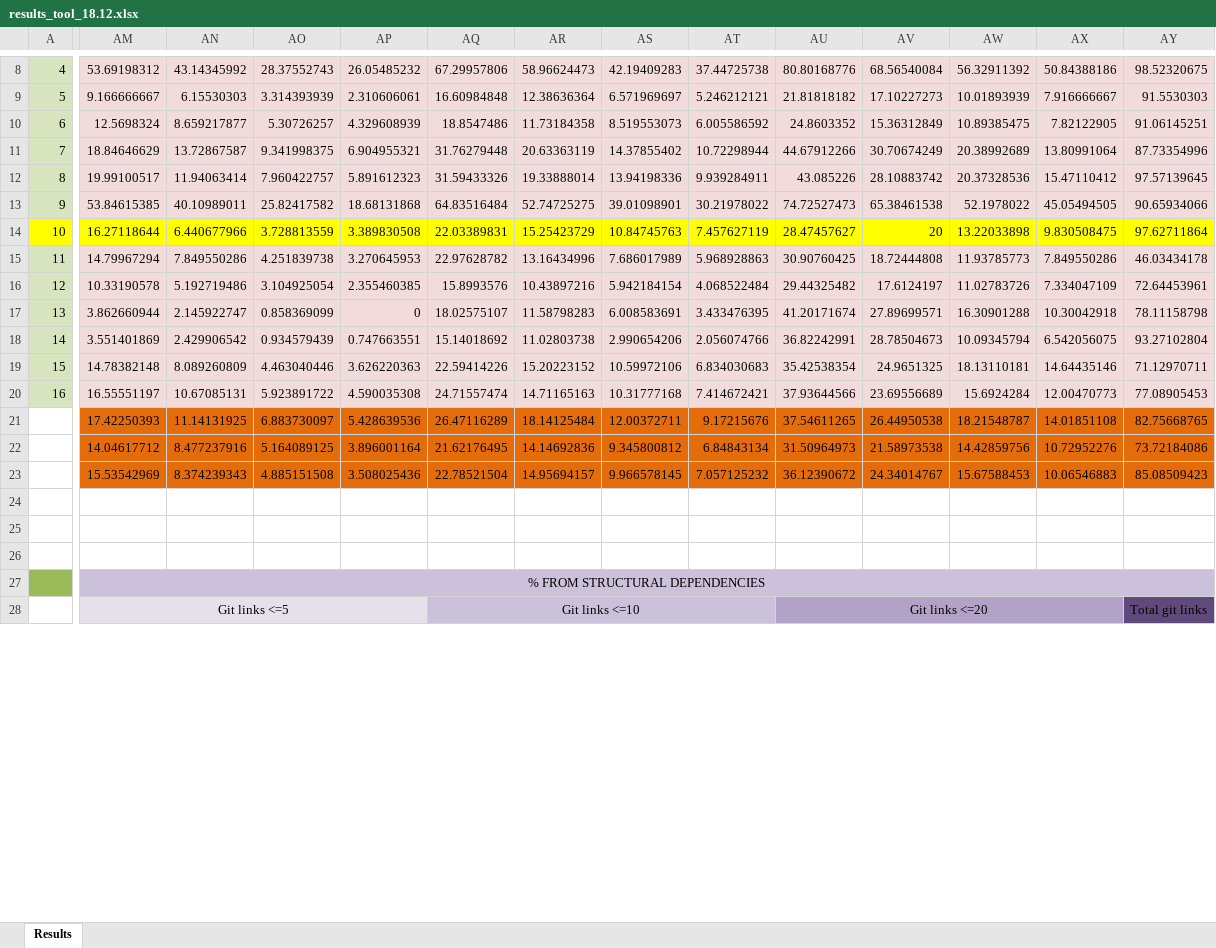
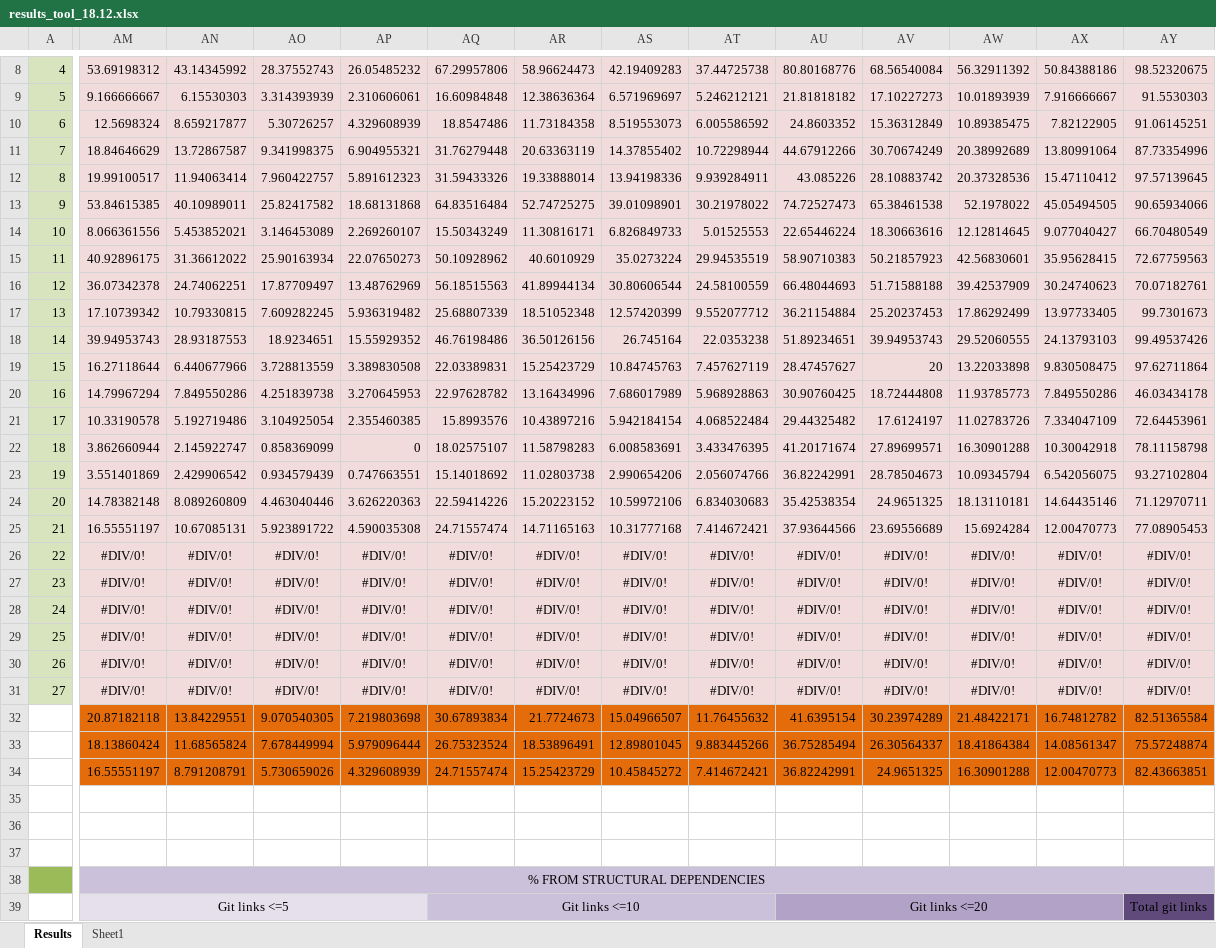
Before and after one commit to AdelinaStana/DissertationProject, an Excel workbook: results/results_tool_18.12.xlsx, sheet Results, drawn as a sheet; only a part is shown, gaps mark what is left out; values as stored, in another font and other column widths than the file's, no borders; removed rows and columns are numbered as before the commit, all else as after; rows hold the shown columns only; the diff covers the shown part only; the diff names each change by its address in the sheet, - before the commit and + after, or states it on an @@ line.

Commit message:
new results

```diff
--- a/results/results_tool_18.12.xlsx (sheet Results)
+++ b/results/results_tool_18.12.xlsx (sheet Results)
+sheet tab: Sheet1
+row 14: 10 | 8.066361556 | 5.453852021 | 3.146453089 | 2.269260107 | 15.50343249 | 11.30816171 | 6.826849733 | 5.01525553 | 22.65446224 | 18.30663616 | 12.12814645 | 9.077040427 | 66.70480549
+row 15: 11 | 40.92896175 | 31.36612022 | 25.90163934 | 22.07650273 | 50.10928962 | 40.6010929 | 35.0273224 | 29.94535519 | 58.90710383 | 50.21857923 | 42.56830601 | 35.95628415 | 72.67759563
+row 16: 12 | 36.07342378 | 24.74062251 | 17.87709497 | 13.48762969 | 56.18515563 | 41.89944134 | 30.80606544 | 24.58100559 | 66.48044693 | 51.71588188 | 39.42537909 | 30.24740623 | 70.07182761
+row 17: 13 | 17.10739342 | 10.79330815 | 7.609282245 | 5.936319482 | 25.68807339 | 18.51052348 | 12.57420399 | 9.552077712 | 36.21154884 | 25.20237453 | 17.86292499 | 13.97733405 | 99.7301673
+row 18: 14 | 39.94953743 | 28.93187553 | 18.9234651 | 15.55929352 | 46.76198486 | 36.50126156 | 26.745164 | 22.0353238 | 51.89234651 | 39.94953743 | 29.52060555 | 24.13793103 | 99.49537426
@@ column A renumbered between rows 19 and 25 @@
-A19 fill: #FFFF00
+A19 fill: #D7E4BD
-AM19:AY19 fill: #FFFF00
+AM19:AY19 fill: #F2DCDB
-row 21:  | 17.42250393 | 11.14131925 | 6.883730097 | 5.428639536 | 26.47116289 | 18.14125484 | 12.00372711 | 9.17215676 | 37.54611265 | 26.44950538 | 18.21548787 | 14.01851108 | 82.75668765
-row 22:  | 14.04617712 | 8.477237916 | 5.164089125 | 3.896001164 | 21.62176495 | 14.14692836 | 9.345800812 | 6.84843134 | 31.50964973 | 21.58973538 | 14.42859756 | 10.72952276 | 73.72184086
-row 23:  | 15.53542969 | 8.374239343 | 4.885151508 | 3.508025436 | 22.78521504 | 14.95694157 | 9.966578145 | 7.057125232 | 36.12390672 | 24.34014767 | 15.67588453 | 10.06546883 | 85.08509423
+row 26: 22 | #DIV/0! | #DIV/0! | #DIV/0! | #DIV/0! | #DIV/0! | #DIV/0! | #DIV/0! | #DIV/0! | #DIV/0! | #DIV/0! | #DIV/0! | #DIV/0! | #DIV/0!
+row 27: 23 | #DIV/0! | #DIV/0! | #DIV/0! | #DIV/0! | #DIV/0! | #DIV/0! | #DIV/0! | #DIV/0! | #DIV/0! | #DIV/0! | #DIV/0! | #DIV/0! | #DIV/0!
+row 28: 24 | #DIV/0! | #DIV/0! | #DIV/0! | #DIV/0! | #DIV/0! | #DIV/0! | #DIV/0! | #DIV/0! | #DIV/0! | #DIV/0! | #DIV/0! | #DIV/0! | #DIV/0!
+row 29: 25 | #DIV/0! | #DIV/0! | #DIV/0! | #DIV/0! | #DIV/0! | #DIV/0! | #DIV/0! | #DIV/0! | #DIV/0! | #DIV/0! | #DIV/0! | #DIV/0! | #DIV/0!
+row 30: 26 | #DIV/0! | #DIV/0! | #DIV/0! | #DIV/0! | #DIV/0! | #DIV/0! | #DIV/0! | #DIV/0! | #DIV/0! | #DIV/0! | #DIV/0! | #DIV/0! | #DIV/0!
+row 31: 27 | #DIV/0! | #DIV/0! | #DIV/0! | #DIV/0! | #DIV/0! | #DIV/0! | #DIV/0! | #DIV/0! | #DIV/0! | #DIV/0! | #DIV/0! | #DIV/0! | #DIV/0!
+row 32:  | 20.87182118 | 13.84229551 | 9.070540305 | 7.219803698 | 30.67893834 | 21.7724673 | 15.04966507 | 11.76455632 | 41.6395154 | 30.23974289 | 21.48422171 | 16.74812782 | 82.51365584
+row 33:  | 18.13860424 | 11.68565824 | 7.678449994 | 5.979096444 | 26.75323524 | 18.53896491 | 12.89801045 | 9.883445266 | 36.75285494 | 26.30564337 | 18.41864384 | 14.08561347 | 75.57248874
+row 34:  | 16.55551197 | 8.791208791 | 5.730659026 | 4.329608939 | 24.71557474 | 15.25423729 | 10.45845272 | 7.414672421 | 36.82242991 | 24.9651325 | 16.30901288 | 12.00470773 | 82.43663851
```
Also changed, not shown: 18 edited cells and cell formats elsewhere in this sheet, formulas that keep their value.
